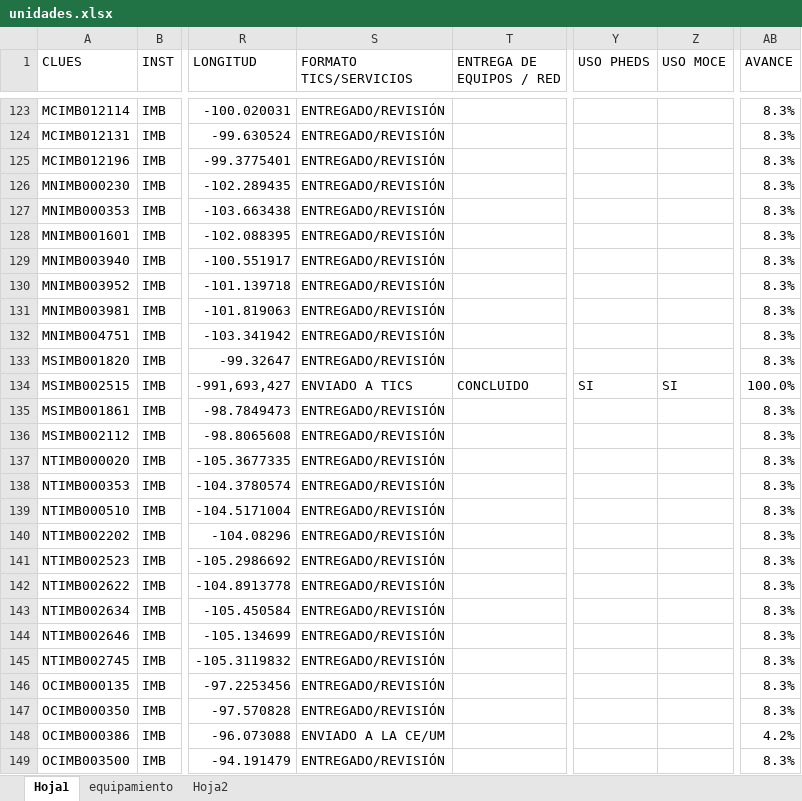
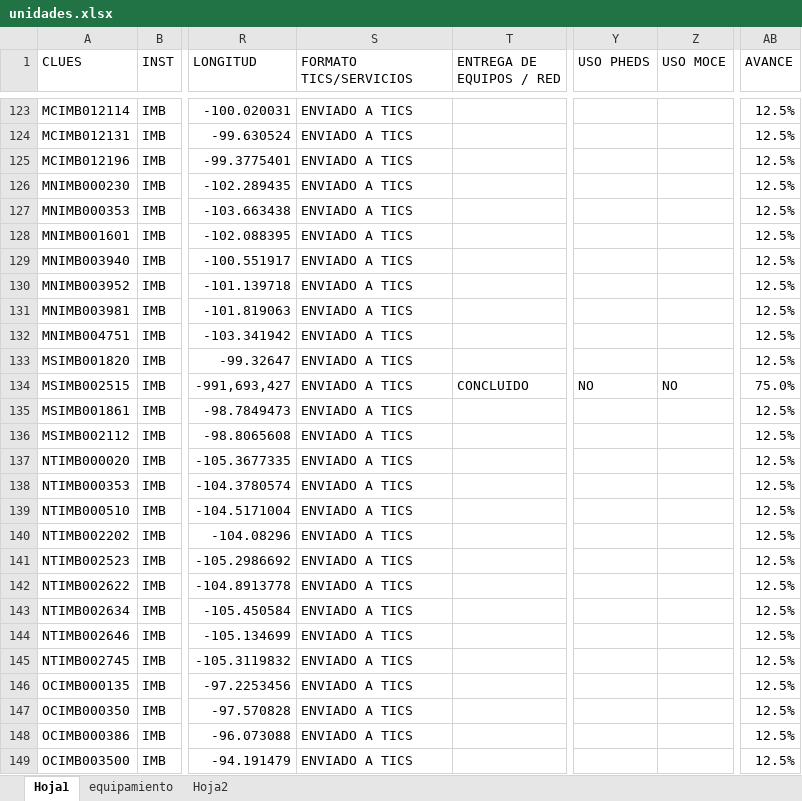
Before and after one commit to DanielJimenezA/implementacion_eds_imb, an Excel workbook: excel/unidades.xlsx, sheet Hoja1, drawn as a sheet; only a part is shown, gaps mark what is left out; values as stored, in another font and other column widths than the file's, no cell formats; conditional formats not drawn; the diff covers the shown part only; the diff names each change by its address in the sheet, - before the commit and + after, or states it on an @@ line.

```diff
--- a/excel/unidades.xlsx (sheet Hoja1)
+++ b/excel/unidades.xlsx (sheet Hoja1)
-S123:S133 (FORMATO TICS/SERVICIOS): ENTREGADO/REVISIÓN
+S123:S133 (FORMATO TICS/SERVICIOS): ENVIADO A TICS
-AB123:AB133 (AVANCE): 8.3%
+AB123:AB133 (AVANCE): 12.5%
-Y134 (USO PHEDS): SI
+Y134 (USO PHEDS): NO
-Z134 (USO MOCE): SI
+Z134 (USO MOCE): NO
-AB134 (AVANCE): 100.0%
+AB134 (AVANCE): 75.0%
-S135:S147 (FORMATO TICS/SERVICIOS): ENTREGADO/REVISIÓN
+S135:S147 (FORMATO TICS/SERVICIOS): ENVIADO A TICS
-AB135:AB147 (AVANCE): 8.3%
+AB135:AB147 (AVANCE): 12.5%
-S148 (FORMATO TICS/SERVICIOS): ENVIADO A LA CE/UM
+S148 (FORMATO TICS/SERVICIOS): ENVIADO A TICS
-AB148 (AVANCE): 4.2%
+AB148 (AVANCE): 12.5%
-S149 (FORMATO TICS/SERVICIOS): ENTREGADO/REVISIÓN
+S149 (FORMATO TICS/SERVICIOS): ENVIADO A TICS
-AB149 (AVANCE): 8.3%
+AB149 (AVANCE): 12.5%
```
Also changed, not shown: 803 edited cells elsewhere in this sheet, cell formats, 1 other file.
